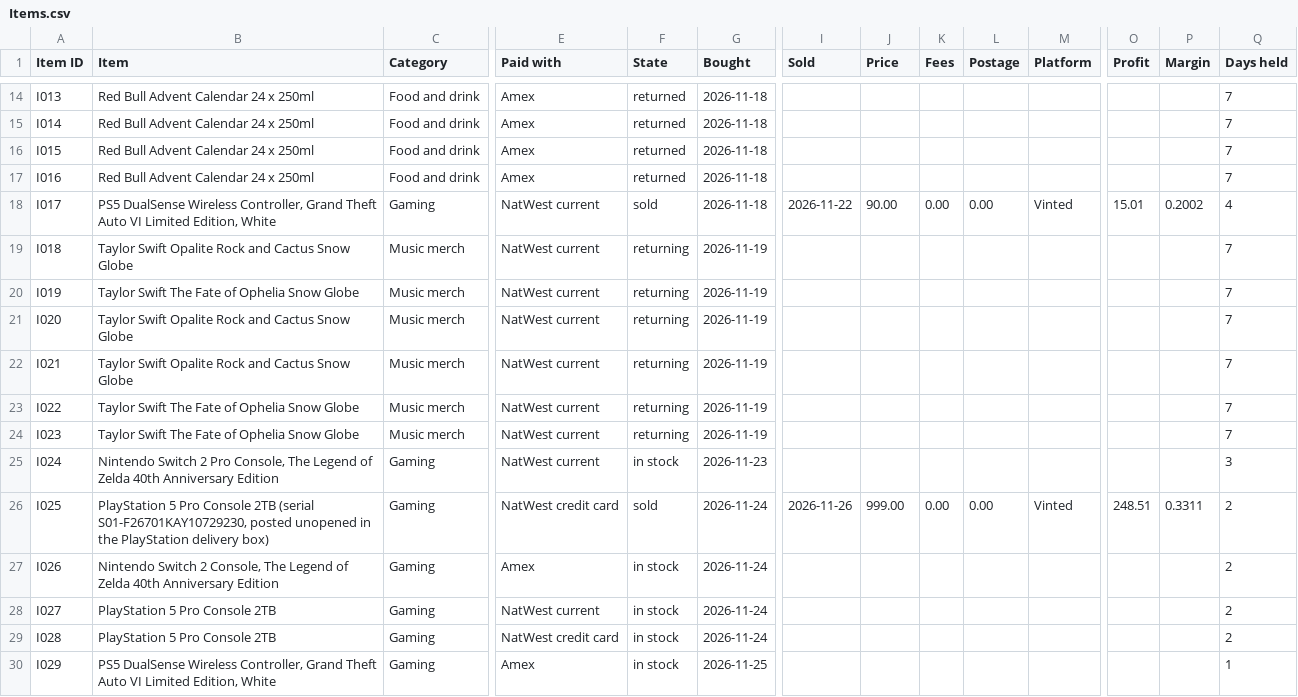
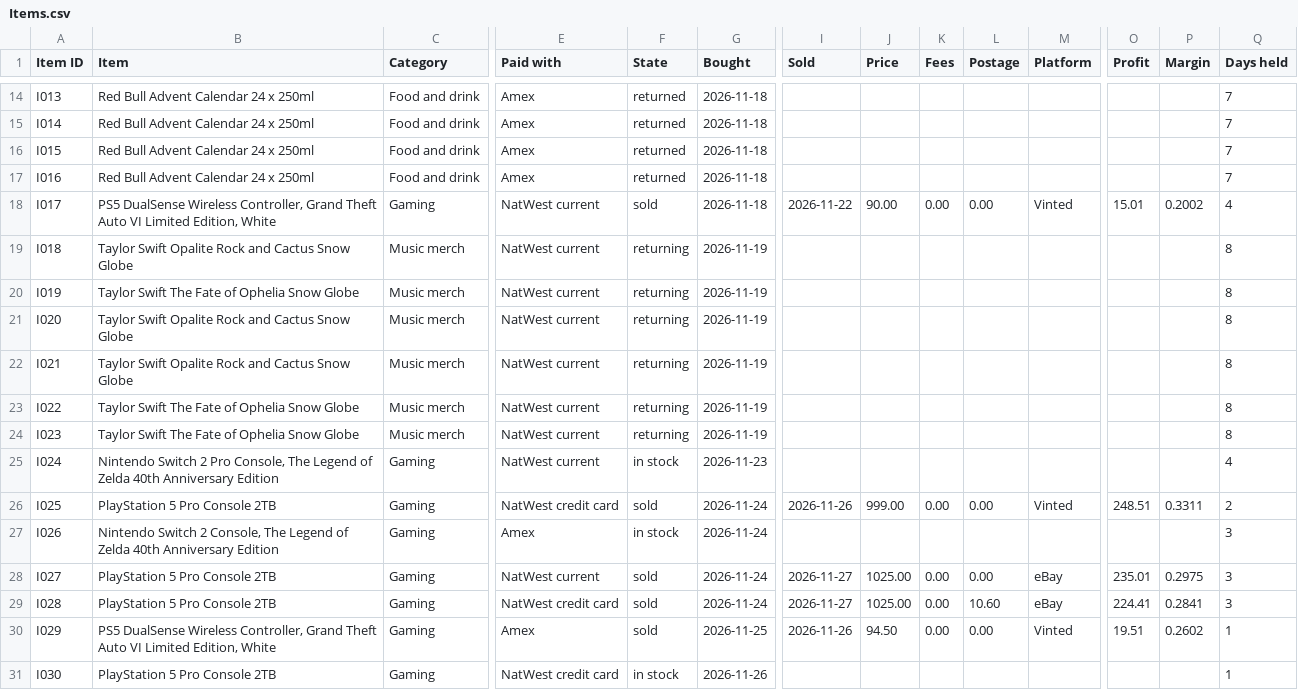
Before and after one commit to ehijeleb/bradley-second-brain, a CSV file: 20 Reselling/Exports/Items.csv, drawn as a sheet; only a part is shown, gaps mark what is left out; rows hold the shown columns only; the diff covers the shown part only; the diff names each change by its address in the sheet, - before the commit and + after, or states it on an @@ line.

```diff
--- a/20 Reselling/Exports/Items.csv
+++ b/20 Reselling/Exports/Items.csv
-Q19:Q24 (Days held): 7
+Q19:Q24 (Days held): 8
-Q25 (Days held): 3
+Q25 (Days held): 4
-B26 (Item): …Console 2TB (serial S01-F26701KAY10729230, posted unopened in the PlayStation delivery box)
+B26 (Item): …Console 2TB
-Q27:Q29 (Days held): 2
+Q27:Q29 (Days held): 3
-F28:F30 (State): in stock
+F28:F30 (State): sold
-I28:I29 (Sold): (empty)
+I28:I29 (Sold): 2026-11-27
-J28:J29 (Price): (empty)
+J28:J29 (Price): 1025.00
-K28:K30 (Fees): (empty)
+K28:K30 (Fees): 0.00
-L28 (Postage): (empty)
+L28 (Postage): 0.00
-M28:M29 (Platform): (empty)
+M28:M29 (Platform): eBay
-O28 (Profit): (empty)
+O28 (Profit): 235.01
-P28 (Margin): (empty)
+P28 (Margin): 0.2975
-L29 (Postage): (empty)
+L29 (Postage): 10.60
-O29 (Profit): (empty)
+O29 (Profit): 224.41
-P29 (Margin): (empty)
+P29 (Margin): 0.2841
-I30 (Sold): (empty)
+I30 (Sold): 2026-11-26
-J30 (Price): (empty)
+J30 (Price): 94.50
-L30 (Postage): (empty)
+L30 (Postage): 0.00
-M30 (Platform): (empty)
+M30 (Platform): Vinted
-O30 (Profit): (empty)
+O30 (Profit): 19.51
-P30 (Margin): (empty)
+P30 (Margin): 0.2602
+row 31: I030 | PlayStation 5 Pro Console 2TB | Gaming | NatWest credit card | in stock | 2026-11-26 |  |  |  |  |  |  |  | 1
```
Also changed, not shown: 16 edited cells elsewhere in this file, 30 Personal/Finance/Exports/Spending.csv, 2 other files.
